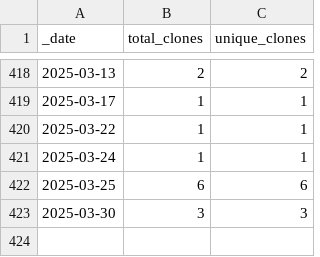
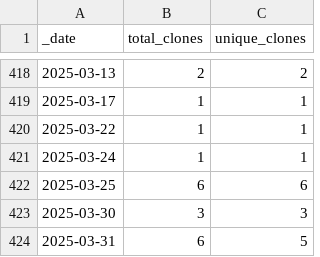
Before and after one commit to ActivitySpaceProject/space_mapper, a CSV file: traffic/clones.csv, drawn as a sheet; only a part is shown, gaps mark what is left out; the diff names each change by its address in the sheet, - before the commit and + after, or states it on an @@ line.

Commit message:
GitHub traffic (Automated)

```diff
--- a/traffic/clones.csv
+++ b/traffic/clones.csv
+row 424: 2025-03-31 | 6 | 5
```
Also changed, not shown: traffic/views.csv, 1 other file.
